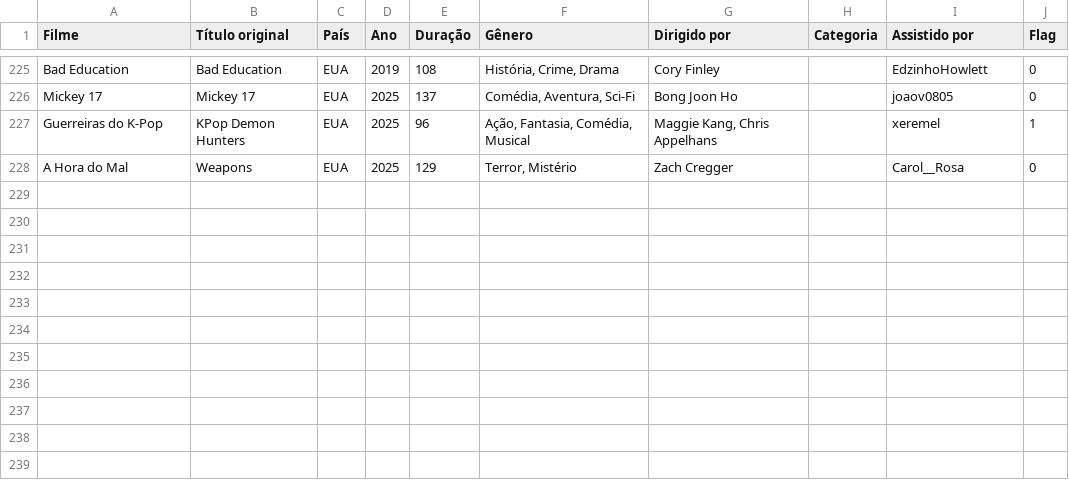
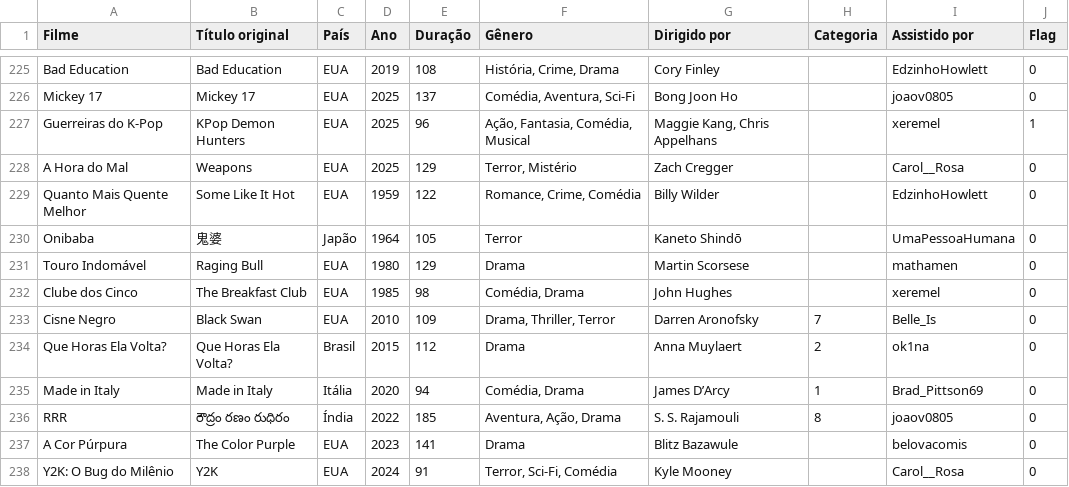
Before and after one commit to Gallicchio-Tavares/Analise-estatistica-participantes, a CSV file: 2025/stats.csv, drawn as a sheet; only a part is shown, gaps mark what is left out; the diff names each change by its address in the sheet, - before the commit and + after, or states it on an @@ line.

```diff
--- a/2025/stats.csv
+++ b/2025/stats.csv
+row 229: Quanto Mais Quente Melhor | Some Like It Hot | EUA | 1959 | 122 | Romance, Crime, Comédia | Billy Wilder |  | EdzinhoHowlett | 0
+row 230: Onibaba | 鬼婆 | Japão | 1964 | 105 | Terror | Kaneto Shindō |  | UmaPessoaHumana | 0
+row 231: Touro Indomável | Raging Bull | EUA | 1980 | 129 | Drama | Martin Scorsese |  | mathamen | 0
+row 232: Clube dos Cinco | The Breakfast Club | EUA | 1985 | 98 | Comédia, Drama | John Hughes |  | xeremel | 0
+row 233: Cisne Negro | Black Swan | EUA | 2010 | 109 | Drama, Thriller, Terror | Darren Aronofsky | 7 | Belle_Is | 0
+row 234: Que Horas Ela Volta? | Que Horas Ela Volta? | Brasil | 2015 | 112 | Drama | Anna Muylaert | 2 | ok1na | 0
+row 235: Made in Italy | Made in Italy | Itália | 2020 | 94 | Comédia, Drama | James D’Arcy | 1 | Brad_Pittson69 | 0
+row 236: RRR | రౌద్రం రణం రుధిరం | Índia | 2022 | 185 | Aventura, Ação, Drama | S. S. Rajamouli | 8 | joaov0805 | 0
+row 237: A Cor Púrpura | The Color Purple | EUA | 2023 | 141 | Drama | Blitz Bazawule |  | belovacomis | 0
+row 238: Y2K: O Bug do Milênio | Y2K | EUA | 2024 | 91 | Terror, Sci-Fi, Comédia | Kyle Mooney |  | Carol__Rosa | 0
```
Also changed, not shown: 2 other files.
